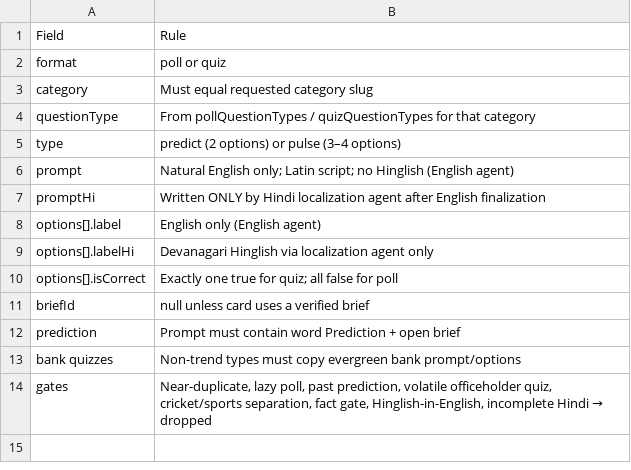
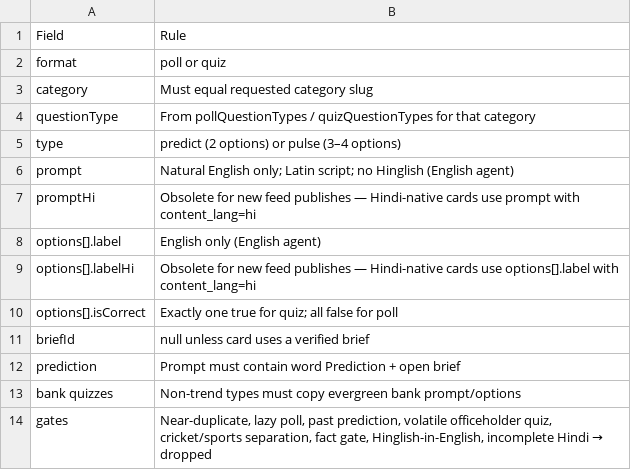
Before and after one commit to BlackPrince2607/Playbyte, a CSV file: docs/content/maja-content-gen-prompts-csv/Output_Contract.csv, drawn as a sheet.

```diff
--- a/docs/content/maja-content-gen-prompts-csv/Output_Contract.csv
+++ b/docs/content/maja-content-gen-prompts-csv/Output_Contract.csv
@@ -6,5 +6,5 @@ type,predict (2 options) or pulse (3–4 options)
 prompt,Natural English only; Latin script; no Hinglish (English agent)
-promptHi,Written ONLY by Hindi localization agent after English finalization
+promptHi,Obsolete for new feed publishes — Hindi-native cards use prompt with content_lang=hi
 options[].label,English only (English agent)
-options[].labelHi,Devanagari Hinglish via localization agent only
+options[].labelHi,Obsolete for new feed publishes — Hindi-native cards use options[].label with content_lang=hi
 options[].isCorrect,Exactly one true for quiz; all false for poll
```
Also changed, not shown: docs/content/maja-content-gen-prompts-csv/Agent_System_Prompt.csv, docs/content/maja-content-gen-prompts-csv/Overview.csv, 39 other files.
